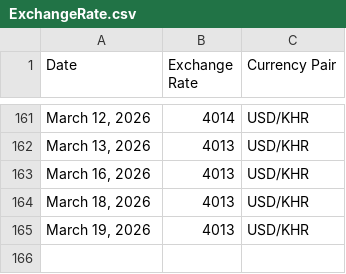
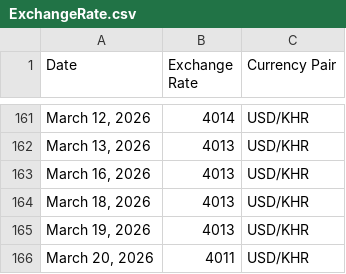
Before and after one commit to RoatnyN/xchangerate, a CSV file: data/ExchangeRate.csv, drawn as a sheet; only a part is shown, gaps mark what is left out.

```diff
--- a/data/ExchangeRate.csv
+++ b/data/ExchangeRate.csv
@@ -165 +165,2 @@ Date,Exchange Rate,Currency Pair
 "March 19, 2026",4013,USD/KHR
+"March 20, 2026",4011,USD/KHR
```
